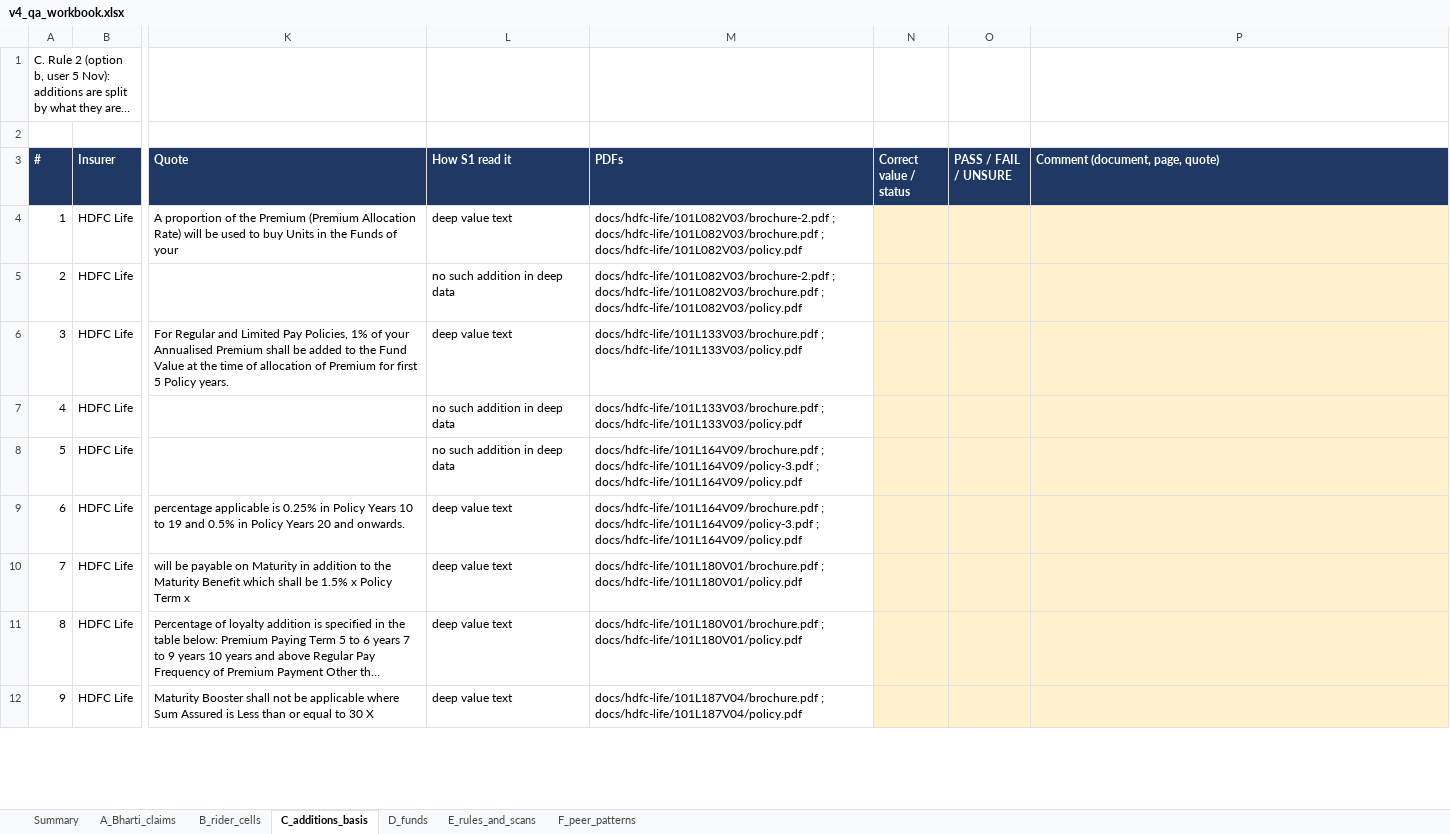
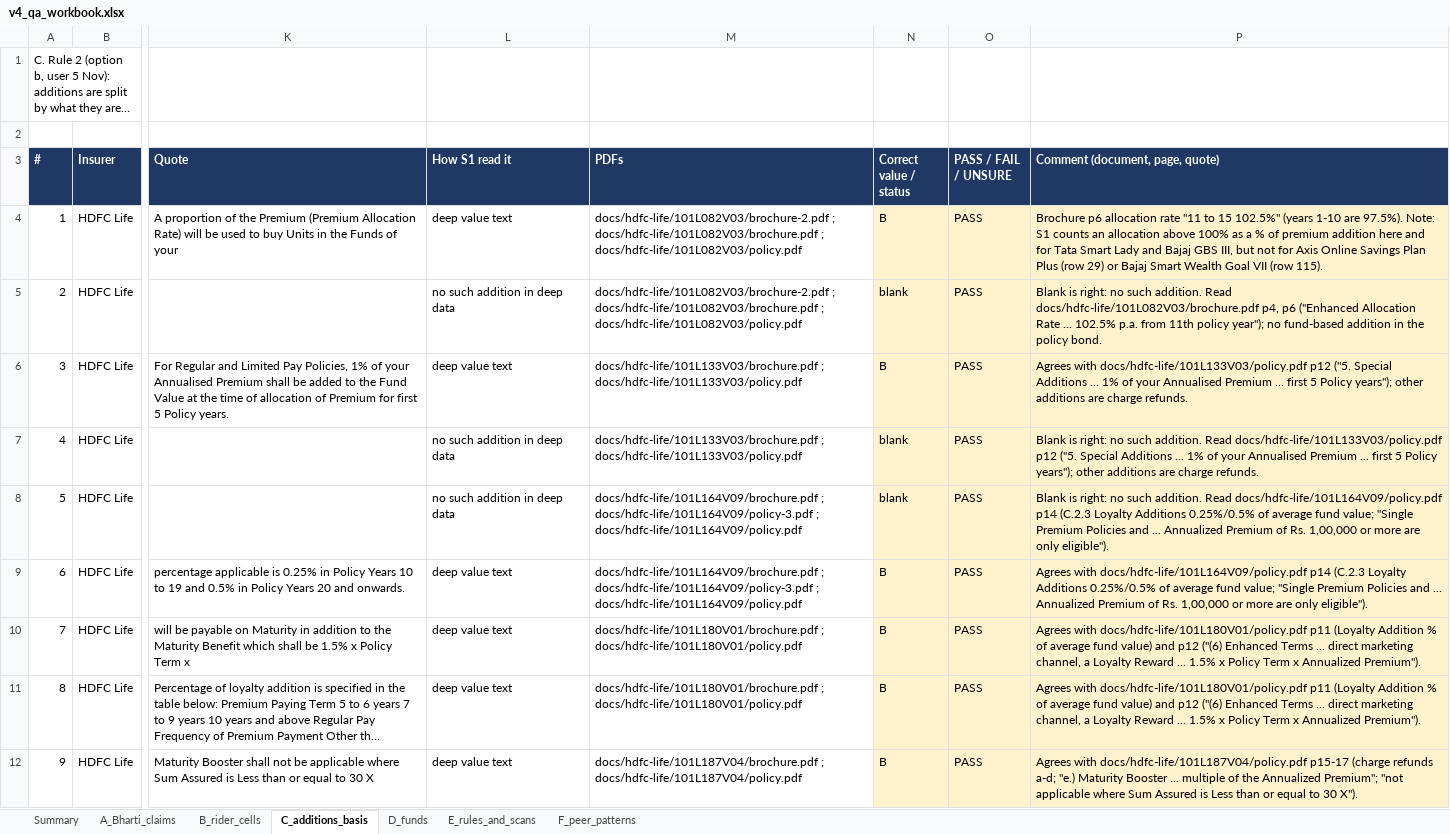
Before and after one commit to ahen-can/li-product-docs, an Excel workbook: qa/s3_v4/v4_qa_workbook.xlsx, sheet C_additions_basis, drawn as a sheet; only a part is shown, gaps mark what is left out; long unchanged cells end in …; values as stored, in another font and other column widths than the file's, no borders; the diff covers the shown part only; the diff names each change by its address in the sheet, - before the commit and + after, or states it on an @@ line.

```diff
--- a/qa/s3_v4/v4_qa_workbook.xlsx (sheet C_additions_basis)
+++ b/qa/s3_v4/v4_qa_workbook.xlsx (sheet C_additions_basis)
-N4 (Correct value / status): (empty)
+N4 (Correct value / status): B
-O4:O12 (PASS / FAIL / UNSURE): (empty)
+O4:O12 (PASS / FAIL / UNSURE): PASS
-P4 (Comment (document, page, quote)): (empty)
+P4 (Comment (document, page, quote)): Brochure p6 allocation rate "11 to 15 102.5%" (years 1-10 are 97.5%). Note: S1 counts an allocation above 100% as a % of premium addition here and for Tata Smart Lady and Bajaj GBS III, but not for Axis Online Savings Plan Plus (row 29) or Bajaj Smart Wealth Goal VII (row 115).
-N5 (Correct value / status): (empty)
+N5 (Correct value / status): blank
-P5 (Comment (document, page, quote)): (empty)
+P5 (Comment (document, page, quote)): Blank is right: no such addition. Read docs/hdfc-life/101L082V03/brochure.pdf p4, p6 ("Enhanced Allocation Rate ... 102.5% p.a. from 11th policy year"); no fund-based addition in the policy bond.
-N6 (Correct value / status): (empty)
+N6 (Correct value / status): B
-P6 (Comment (document, page, quote)): (empty)
+P6 (Comment (document, page, quote)): Agrees with docs/hdfc-life/101L133V03/policy.pdf p12 ("5. Special Additions ... 1% of your Annualised Premium ... first 5 Policy years"); other additions are charge refunds.
-N7:N8 (Correct value / status): (empty)
+N7:N8 (Correct value / status): blank
-P7 (Comment (document, page, quote)): (empty)
+P7 (Comment (document, page, quote)): Blank is right: no such addition. Read docs/hdfc-life/101L133V03/policy.pdf p12 ("5. Special Additions ... 1% of your Annualised Premium ... first 5 Policy years"); other additions are charge refunds.
-P8 (Comment (document, page, quote)): (empty)
+P8 (Comment (document, page, quote)): Blank is right: no such addition. Read docs/hdfc-life/101L164V09/policy.pdf p14 (C.2.3 Loyalty Additions 0.25%/0.5% of average fund value; "Single Premium Policies and ... Annualized Premium of Rs. 1,00,000 or more are only eligible").
-N9:N12 (Correct value / status): (empty)
+N9:N12 (Correct value / status): B
-P9 (Comment (document, page, quote)): (empty)
+P9 (Comment (document, page, quote)): Agrees with docs/hdfc-life/101L164V09/policy.pdf p14 (C.2.3 Loyalty Additions 0.25%/0.5% of average fund value; "Single Premium Policies and ... Annualized Premium of Rs. 1,00,000 or more are only eligible").
-P10:P11 (Comment (document, page, quote)): (empty)
+P10:P11 (Comment (document, page, quote)): Agrees with docs/hdfc-life/101L180V01/policy.pdf p11 (Loyalty Addition % of average fund value) and p12 ("(6) Enhanced Terms ... direct marketing channel, a Loyalty Reward ... 1.5% x Policy Term x Annualized Premium").
-P12 (Comment (document, page, quote)): (empty)
+P12 (Comment (document, page, quote)): Agrees with docs/hdfc-life/101L187V04/policy.pdf p15-17 (charge refunds a-d; "e.) Maturity Booster ... multiple of the Annualized Premium"; "not applicable where Sum Assured is Less than or equal to 30 X").
```
Also changed, not shown: 477 edited cells elsewhere in this sheet, sheet D_funds, sheet E_rules_and_scans, sheet B_rider_cells, sheet A_Bharti_claims, sheet F_peer_patterns, sheet Summary, 1 other file.
